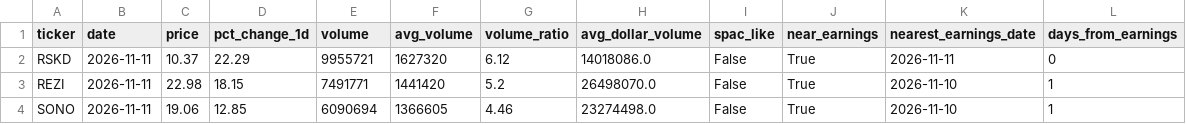
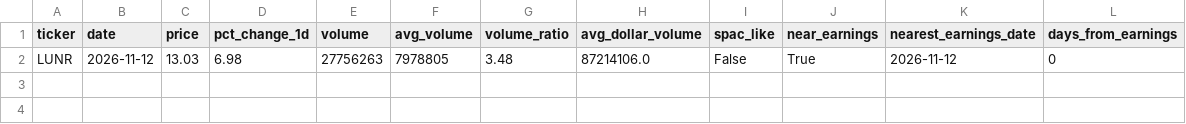
Before and after one commit to catchmss/growth_scanner_output, a CSV file: latest/volume.csv, drawn as a sheet.

```diff
--- a/latest/volume.csv
+++ b/latest/volume.csv
@@ -1,4 +1,2 @@
 ticker,date,price,pct_change_1d,volume,avg_volume,volume_ratio,avg_dollar_volume,spac_like,near_earnings,nearest_earnings_date,days_from_earnings
-RSKD,2026-11-11,10.37,22.29,9955721,1627320,6.12,14018086.0,False,True,2026-11-11,0
-REZI,2026-11-11,22.98,18.15,7491771,1441420,5.2,26498070.0,False,True,2026-11-10,1
-SONO,2026-11-11,19.06,12.85,6090694,1366605,4.46,23274498.0,False,True,2026-11-10,1
+LUNR,2026-11-12,13.03,6.98,27756263,7978805,3.48,87214106.0,False,True,2026-11-12,0
```
Also changed, not shown: latest/ttm.csv, 13 other files.
